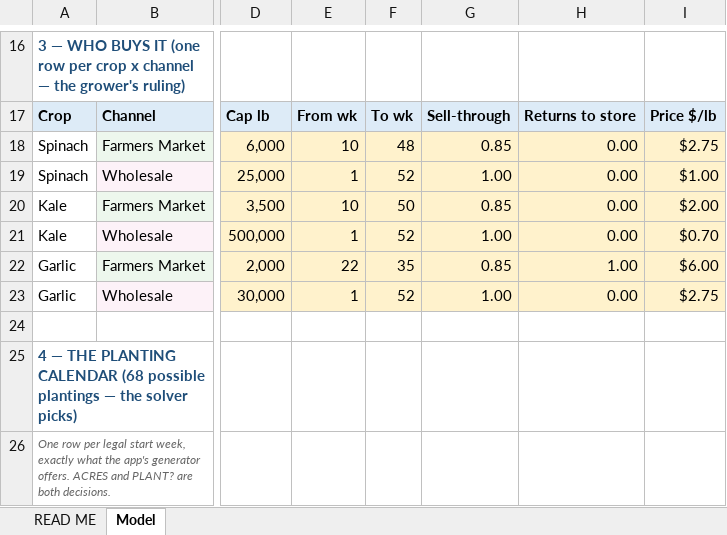
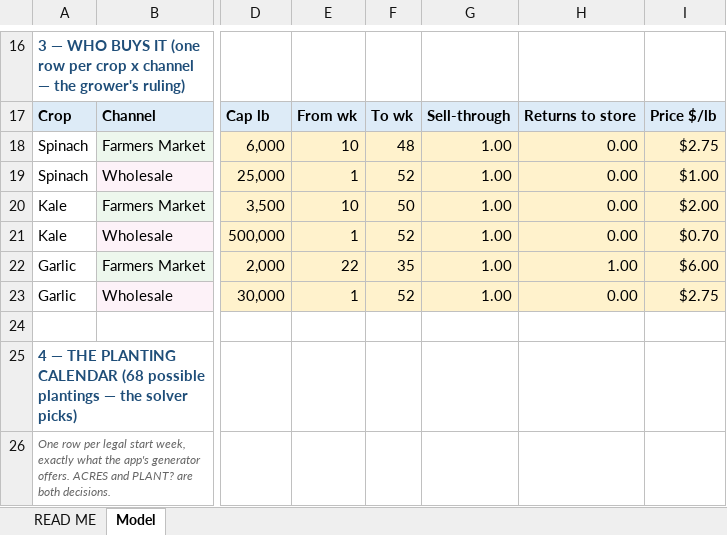
Before and after one commit to GregNica/crop-mix-optimizer, an Excel workbook: toy_models/farm_toy_v5_full_calendar.xlsx, sheet Model, drawn as a sheet; only a part is shown, gaps mark what is left out; values as stored, in another font and other column widths than the file's, no borders; conditional formats not drawn; the diff names each change by its address in the sheet, - before the commit and + after, or states it on an @@ line.

```diff
--- a/toy_models/farm_toy_v5_full_calendar.xlsx (sheet Model)
+++ b/toy_models/farm_toy_v5_full_calendar.xlsx (sheet Model)
-G18: 0.85
+G18: 1.00
-G20: 0.85
+G20: 1.00
-G22: 0.85
+G22: 1.00
```
Also changed, not shown: sheet READ ME, 3 other files.
